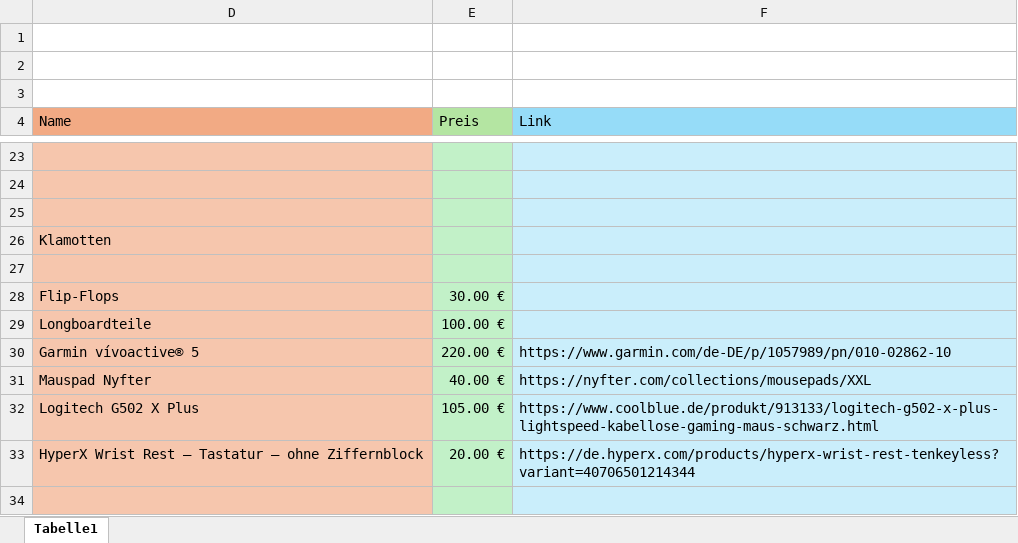
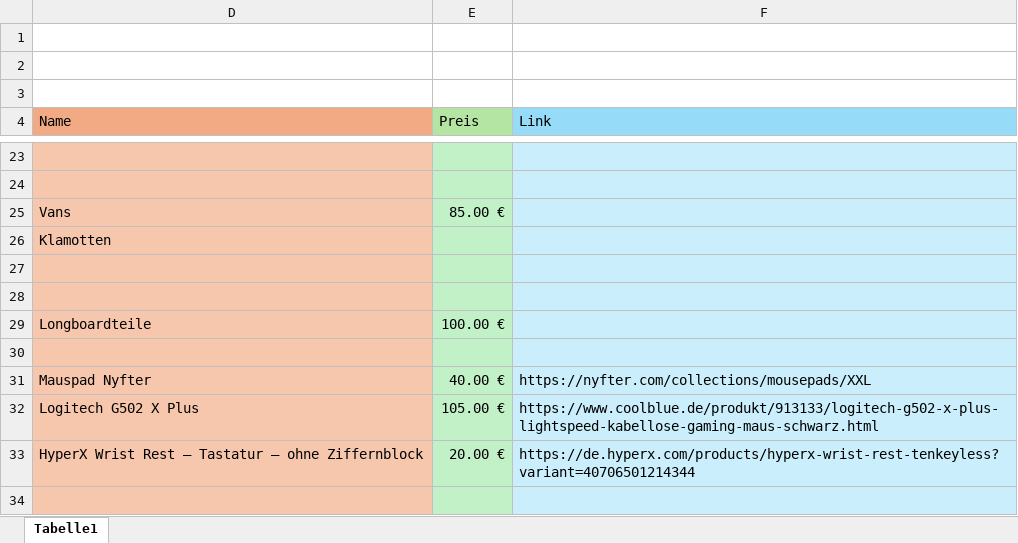
Before and after one commit to w0fl/w0fl, an Excel workbook: wünsche.xlsx, sheet Tabelle1, drawn as a sheet; only a part is shown, gaps mark what is left out; values as stored, in another font and other column widths than the file's, no borders; the diff names each change by its address in the sheet, - before the commit and + after, or states it on an @@ line.

Commit message:
xx

```diff
--- a/wünsche.xlsx (sheet Tabelle1)
+++ b/wünsche.xlsx (sheet Tabelle1)
-row 25: (empty)
+row 25: Vans | 85.00 €
-row 28: Flip-Flops | 30.00 €
+row 28: (empty)
-row 30: Garmin vívoactive® 5 | 220.00 € | https://www.garmin.com/de-DE/p/1057989/pn/010-02862-10
+row 30: (empty)
```
